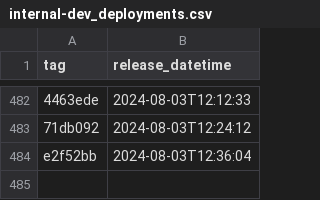
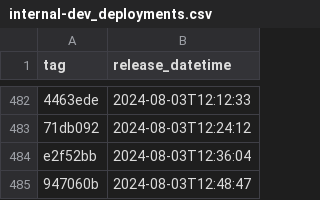
Before and after one commit to NHSDigital/eps-prescription-status-update-api, a CSV file: _data/internal-dev_deployments.csv, drawn as a sheet; only a part is shown, gaps mark what is left out; the diff names each change by its address in the sheet, - before the commit and + after, or states it on an @@ line.

```diff
--- a/_data/internal-dev_deployments.csv
+++ b/_data/internal-dev_deployments.csv
+row 485: 947060b | 2024-08-03T12:48:47
```
Also changed, not shown: 1 other file.
